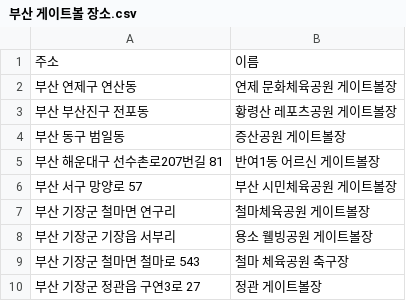
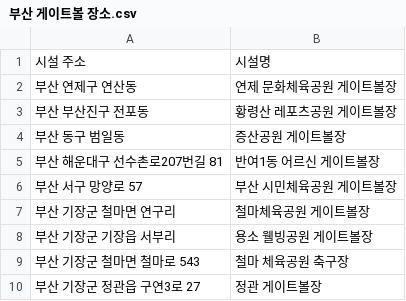
Before and after one commit to jhparkland/Data_Analytics_for_Age_friendly_busan, a CSV file: data/부산 게이트볼 장소.csv, drawn as a sheet.

Commit message:
Update 부산 게이트볼 장소.csv

```diff
--- a/data/부산 게이트볼 장소.csv
+++ b/data/부산 게이트볼 장소.csv
@@ -1,2 +1,2 @@
- 주소, 이름
+ 시설 주소, 시설명
 부산 연제구 연산동, 연제 문화체육공원 게이트볼장
```
